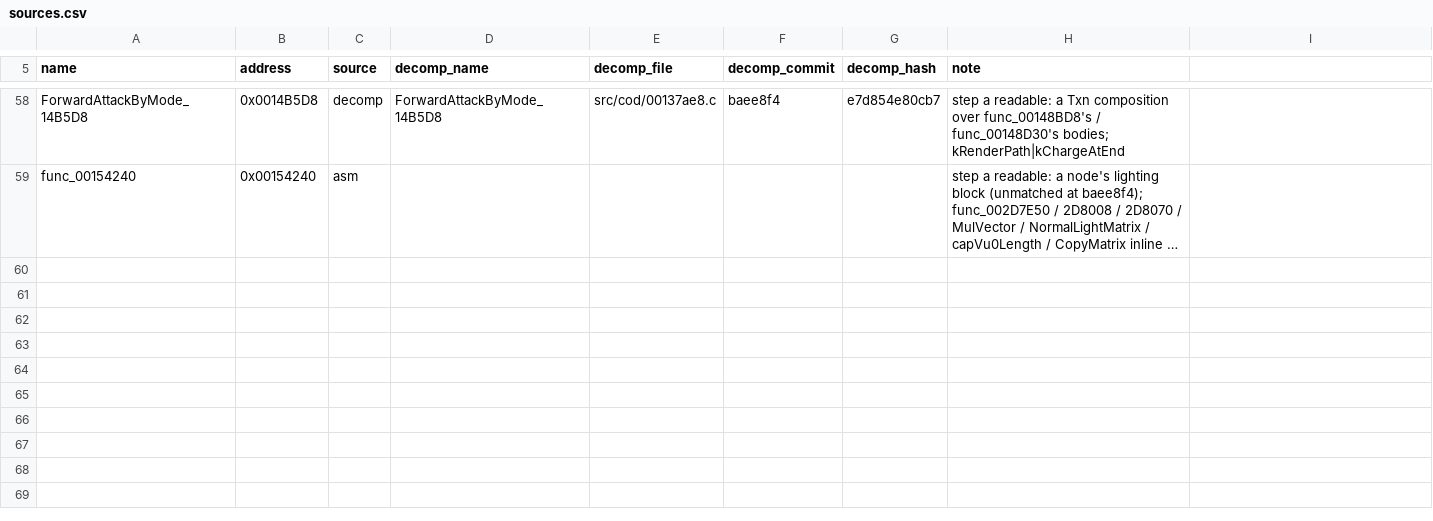
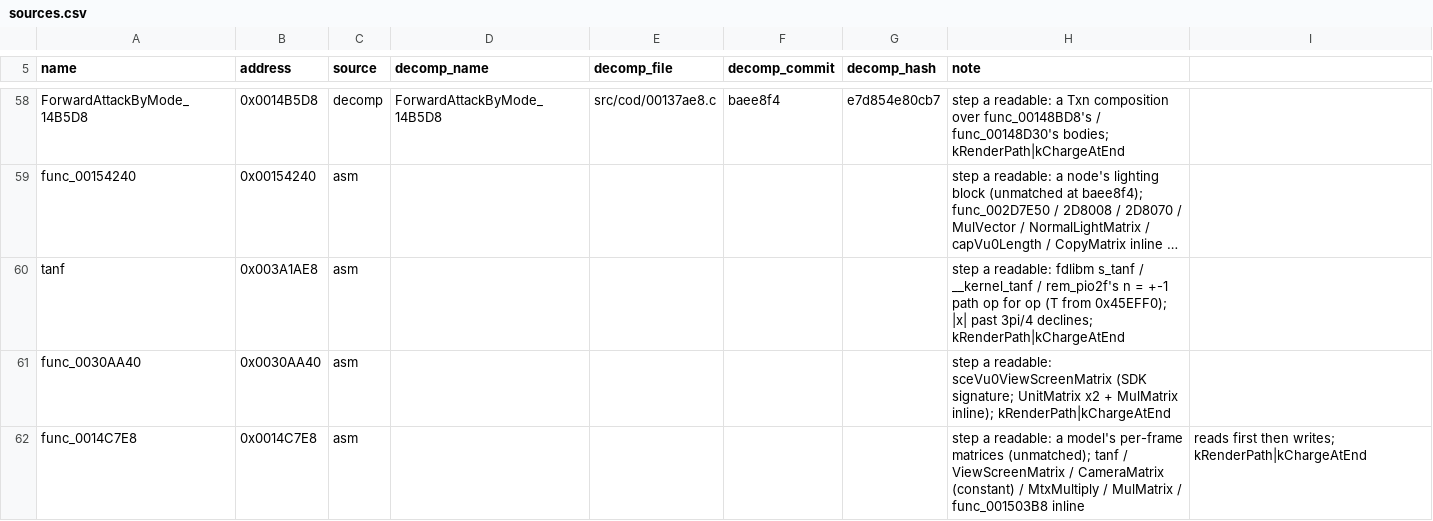
Before and after one commit to DuckyNerdball/God-Hand-Rearmed, a CSV file: tools/native/sources.csv, drawn as a sheet; only a part is shown, gaps mark what is left out; long unchanged cells end in …; the diff names each change by its address in the sheet, - before the commit and + after, or states it on an @@ line.

```diff
--- a/tools/native/sources.csv
+++ b/tools/native/sources.csv
+row 60: tanf | 0x003A1AE8 | asm |  |  |  |  | step a readable: fdlibm s_tanf / __kernel_tanf / rem_pio2f's n = +-1 path op for op (T from 0x45EFF0); |x| past 3pi/4 declines; kRenderPath|kChargeAtEnd
+row 61: func_0030AA40 | 0x0030AA40 | asm |  |  |  |  | step a readable: sceVu0ViewScreenMatrix (SDK signature; UnitMatrix x2 + MulMatrix inline); kRenderPath|kChargeAtEnd
+row 62: func_0014C7E8 | 0x0014C7E8 | asm |  |  |  |  | step a readable: a model's per-frame matrices (unmatched); tanf / ViewScreenMatrix / CameraMatrix (constant) / MtxMultiply / MulMatrix / func_001503B8 inline | reads first then writes; kRenderPath|kChargeAtEnd
```
Also changed, not shown: 3 other files.
